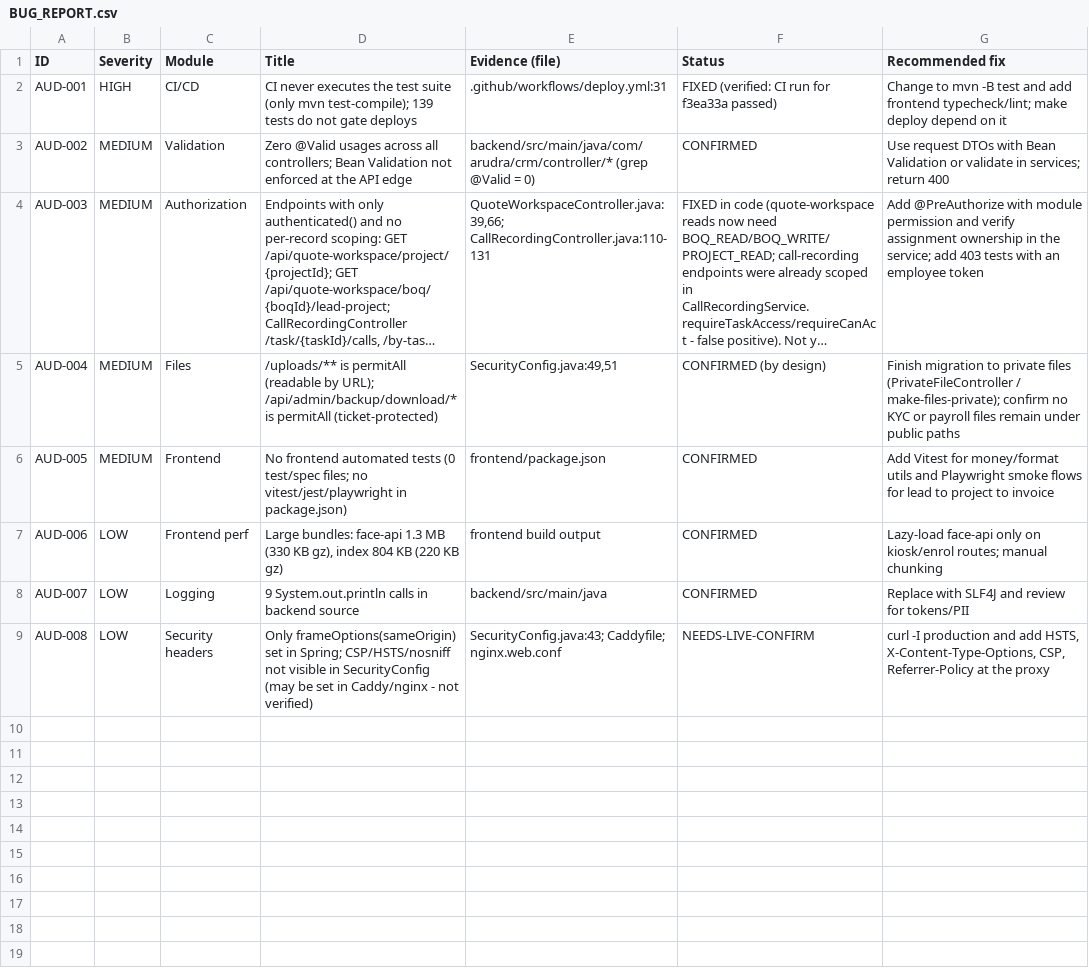
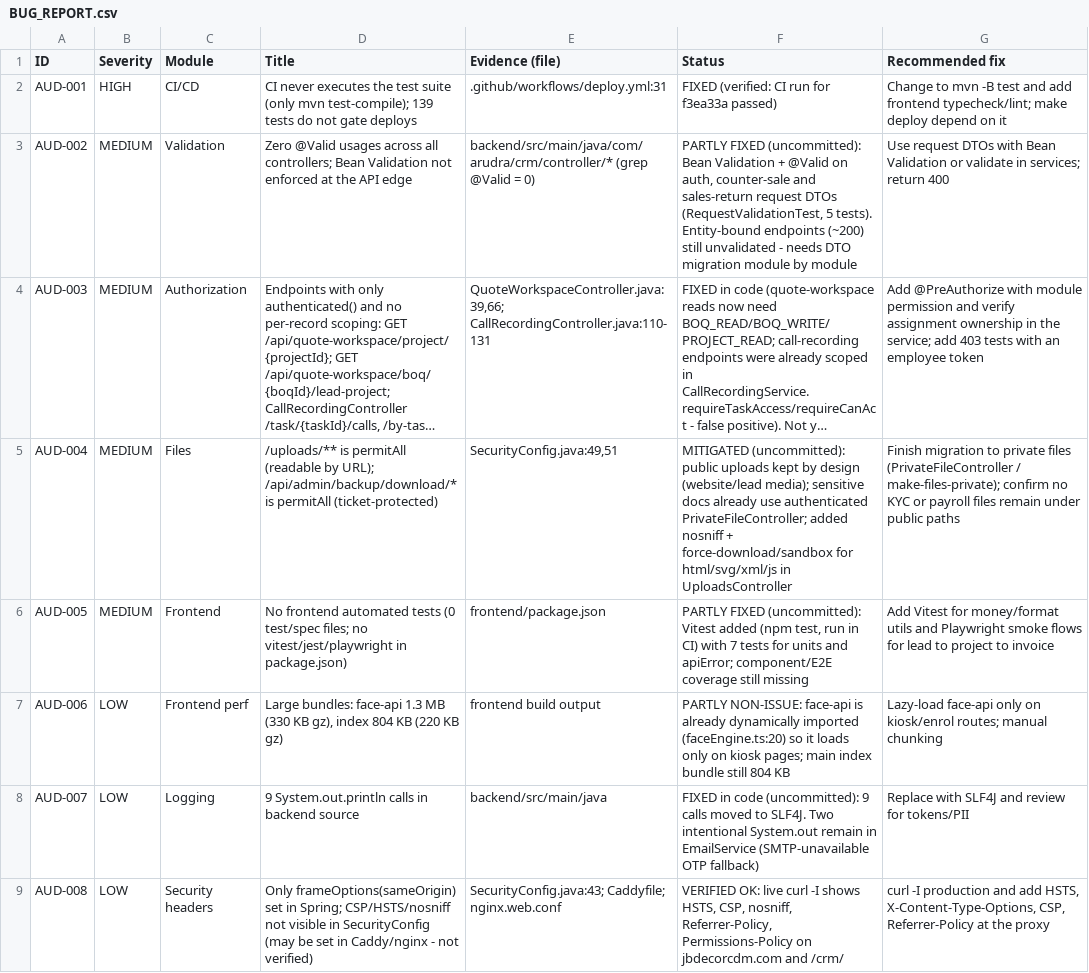
Before and after one commit to Arunarasan/CRM, a CSV file: BUG_REPORT.csv, drawn as a sheet; long unchanged cells end in …; the diff names each change by its address in the sheet, - before the commit and + after, or states it on an @@ line.

```diff
--- a/BUG_REPORT.csv
+++ b/BUG_REPORT.csv
-F3 (Status): CONFIRMED
+F3 (Status): PARTLY FIXED (uncommitted): Bean Validation + @Valid on auth, counter-sale and sales-return request DTOs (RequestValidationTest, 5 tests). Entity-bound endpoints (~200) still unvalidated - needs DTO migration module by module
-F5 (Status): CONFIRMED (by design)
+F5 (Status): MITIGATED (uncommitted): public uploads kept by design (website/lead media); sensitive docs already use authenticated PrivateFileController; added nosniff + force-download/sandbox for html/svg/xml/js in UploadsController
-F6 (Status): CONFIRMED
+F6 (Status): PARTLY FIXED (uncommitted): Vitest added (npm test, run in CI) with 7 tests for units and apiError; component/E2E coverage still missing
-F7 (Status): CONFIRMED
+F7 (Status): PARTLY NON-ISSUE: face-api is already dynamically imported (faceEngine.ts:20) so it loads only on kiosk pages; main index bundle still 804 KB
-F8 (Status): CONFIRMED
+F8 (Status): FIXED in code (uncommitted): 9 calls moved to SLF4J. Two intentional System.out remain in EmailService (SMTP-unavailable OTP fallback)
-F9 (Status): NEEDS-LIVE-CONFIRM
+F9 (Status): VERIFIED OK: live curl -I shows HSTS, CSP, nosniff, Referrer-Policy, Permissions-Policy on jbdecorcdm.com and /crm/
```
Also changed, not shown: 20 other files.
